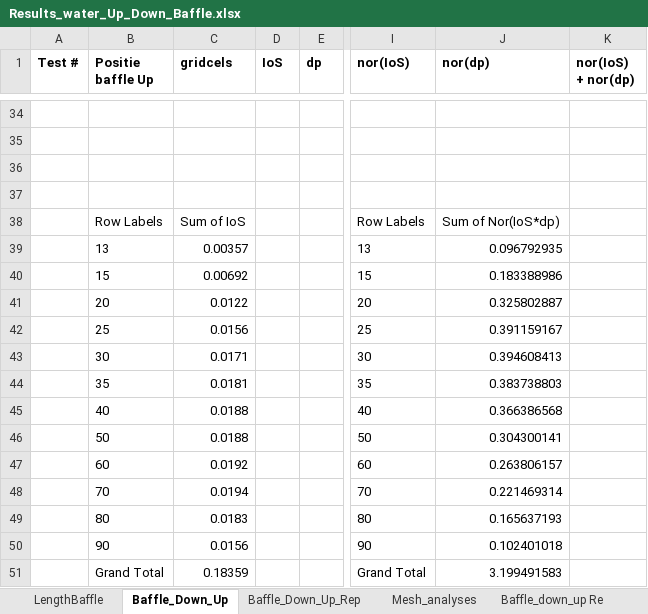
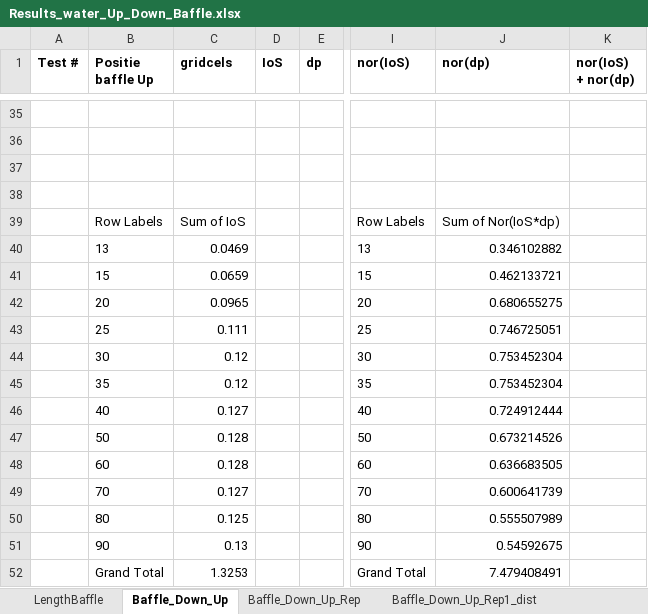
Before and after one commit to jeermers/Introduction-to-CFD, an Excel workbook: Results_water_Up_Down_Baffle.xlsx, sheet Baffle_Down_Up, drawn as a sheet; only a part is shown, gaps mark what is left out; values as stored, in another font and other column widths than the file's, no borders; charts and pictures not drawn; addresses are those after the commit; the diff covers the shown part only; the diff names each change by its address in the sheet, - before the commit and + after, or states it on an @@ line.

```diff
--- a/Results_water_Up_Down_Baffle.xlsx (sheet Baffle_Down_Up)
+++ b/Results_water_Up_Down_Baffle.xlsx (sheet Baffle_Down_Up)
+sheet tab: Baffle_Down_Up_Rep1_dist
-C40 (gridcels): 0.00357
+C40 (gridcels): 0.0469
-J40 (nor(dp)): 0.096792935
+J40 (nor(dp)): 0.346102882
-C41 (gridcels): 0.00692
+C41 (gridcels): 0.0659
-J41 (nor(dp)): 0.183388986
+J41 (nor(dp)): 0.462133721
-C42 (gridcels): 0.0122
+C42 (gridcels): 0.0965
-J42 (nor(dp)): 0.325802887
+J42 (nor(dp)): 0.680655275
-C43 (gridcels): 0.0156
+C43 (gridcels): 0.111
-J43 (nor(dp)): 0.391159167
+J43 (nor(dp)): 0.746725051
-C44 (gridcels): 0.0171
+C44 (gridcels): 0.12
-J44 (nor(dp)): 0.394608413
+J44 (nor(dp)): 0.753452304
-C45 (gridcels): 0.0181
+C45 (gridcels): 0.12
-J45 (nor(dp)): 0.383738803
+J45 (nor(dp)): 0.753452304
-C46 (gridcels): 0.0188
+C46 (gridcels): 0.127
-J46 (nor(dp)): 0.366386568
+J46 (nor(dp)): 0.724912444
-C47 (gridcels): 0.0188
+C47 (gridcels): 0.128
-J47 (nor(dp)): 0.304300141
+J47 (nor(dp)): 0.673214526
-C48 (gridcels): 0.0192
+C48 (gridcels): 0.128
-J48 (nor(dp)): 0.263806157
+J48 (nor(dp)): 0.636683505
-C49 (gridcels): 0.0194
+C49 (gridcels): 0.127
-J49 (nor(dp)): 0.221469314
+J49 (nor(dp)): 0.600641739
-C50 (gridcels): 0.0183
+C50 (gridcels): 0.125
-J50 (nor(dp)): 0.165637193
+J50 (nor(dp)): 0.555507989
-C51 (gridcels): 0.0156
+C51 (gridcels): 0.13
-J51 (nor(dp)): 0.102401018
+J51 (nor(dp)): 0.54592675
-C52 (gridcels): 0.18359
+C52 (gridcels): 1.3253
-J52 (nor(dp)): 3.199491583
+J52 (nor(dp)): 7.479408491
```
Also changed, not shown: 13 added rows, 12 removed rows and 1 edited cell elsewhere in this sheet, sheet Baffle_Down_Up_Rep, sheet Mesh_analyses, other sheet tabs, formulas that keep their value, charts or pictures.
